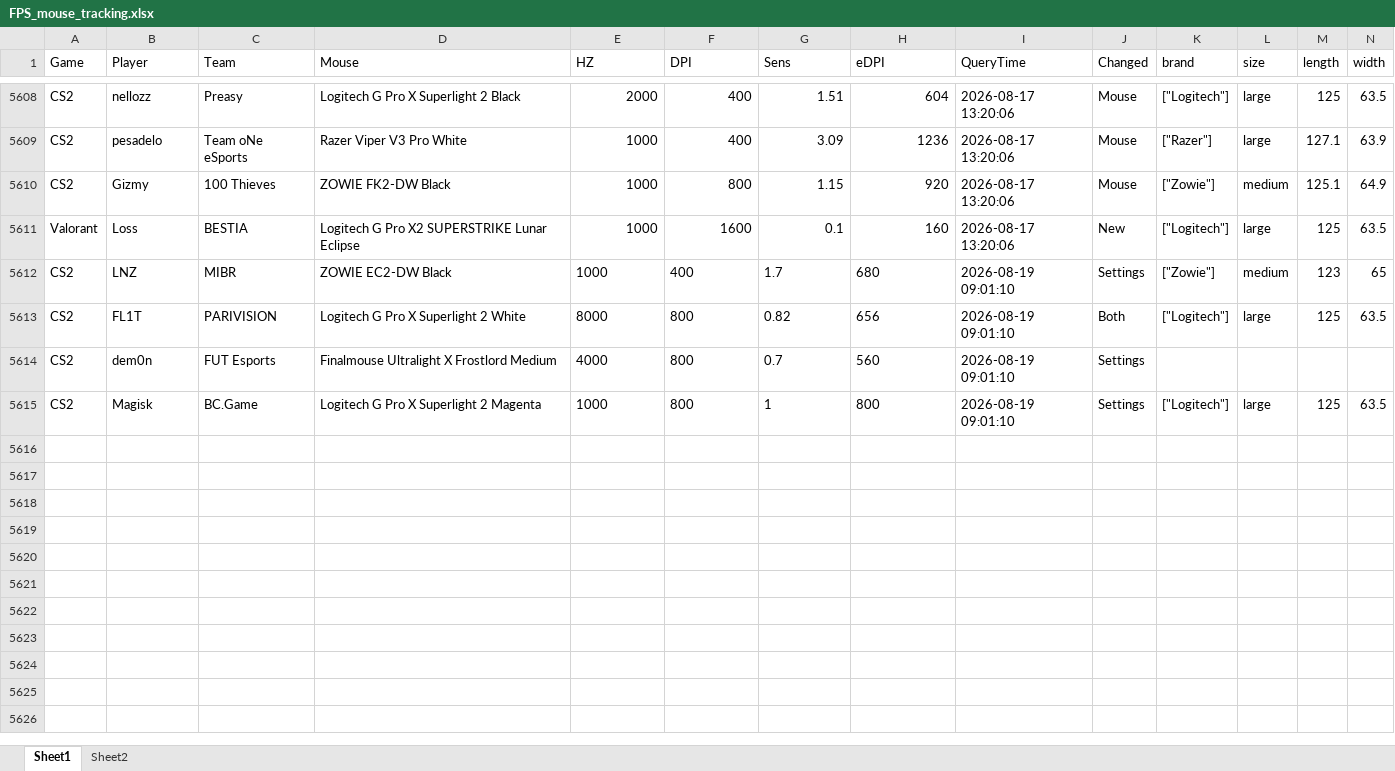
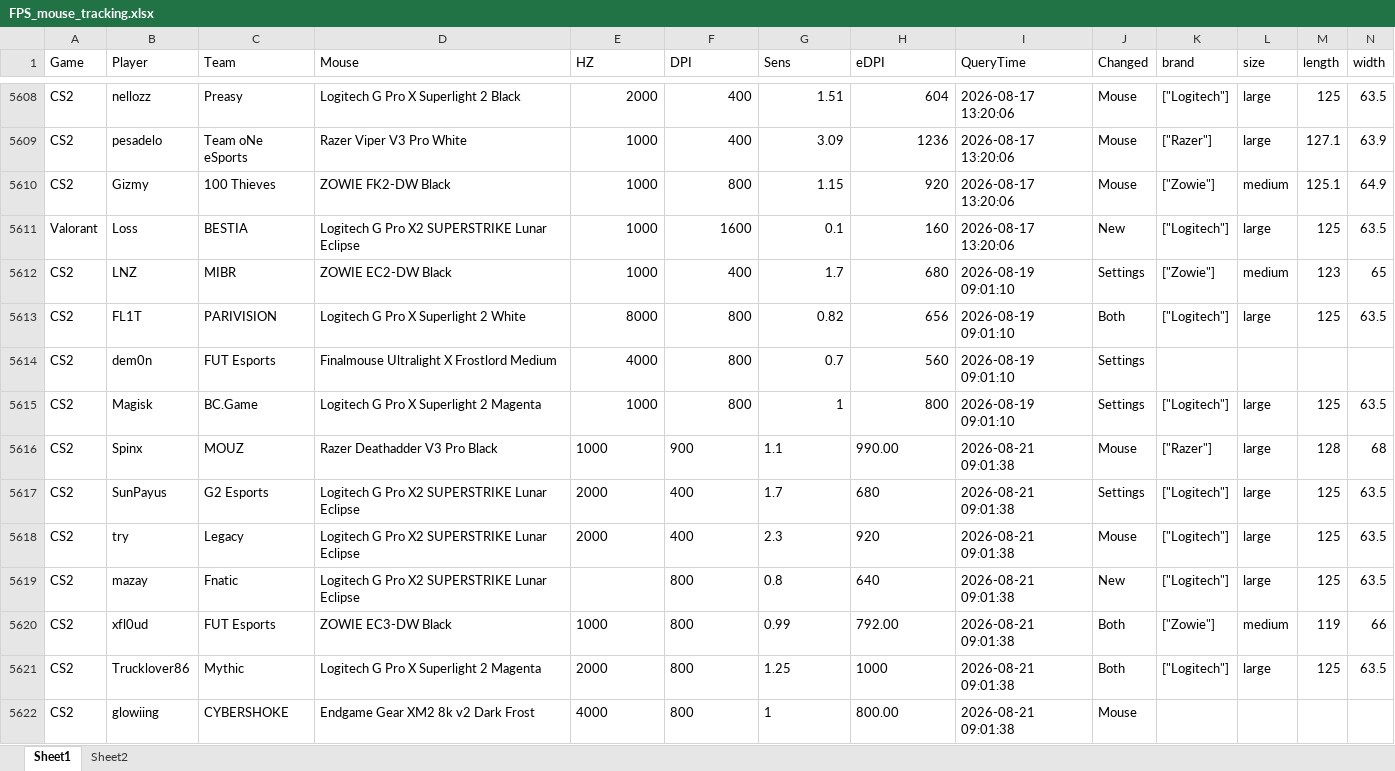
Before and after one commit to d20260323-jpg/CS2_Mouse_Tracker, an Excel workbook: FPS_mouse_tracking.xlsx, sheet Sheet1, drawn as a sheet; only a part is shown, gaps mark what is left out; values as stored, in another font and other column widths than the file's, no borders; rows hold the shown columns only; the diff names each change by its address in the sheet, - before the commit and + after, or states it on an @@ line.

Commit message:
auto update data (CS2 + Valorant)

```diff
--- a/FPS_mouse_tracking.xlsx (sheet Sheet1)
+++ b/FPS_mouse_tracking.xlsx (sheet Sheet1)
-E5612:H5615 alignment: left
+E5612:H5615 alignment: right
+row 5616: CS2 | Spinx | MOUZ | Razer Deathadder V3 Pro Black | 1000 | 900 | 1.1 | 990.00 | 2026-08-21 09:01:38 | Mouse | ["Razer"] | large | 128 | 68
+row 5617: CS2 | SunPayus | G2 Esports | Logitech G Pro X2 SUPERSTRIKE Lunar Eclipse | 2000 | 400 | 1.7 | 680 | 2026-08-21 09:01:38 | Settings | ["Logitech"] | large | 125 | 63.5
+row 5618: CS2 | try | Legacy | Logitech G Pro X2 SUPERSTRIKE Lunar Eclipse | 2000 | 400 | 2.3 | 920 | 2026-08-21 09:01:38 | Mouse | ["Logitech"] | large | 125 | 63.5
+row 5619: CS2 | mazay | Fnatic | Logitech G Pro X2 SUPERSTRIKE Lunar Eclipse |  | 800 | 0.8 | 640 | 2026-08-21 09:01:38 | New | ["Logitech"] | large | 125 | 63.5
+row 5620: CS2 | xfl0ud | FUT Esports | ZOWIE EC3-DW Black | 1000 | 800 | 0.99 | 792.00 | 2026-08-21 09:01:38 | Both | ["Zowie"] | medium | 119 | 66
+row 5621: CS2 | Trucklover86 | Mythic | Logitech G Pro X Superlight 2 Magenta | 2000 | 800 | 1.25 | 1000 | 2026-08-21 09:01:38 | Both | ["Logitech"] | large | 125 | 63.5
+row 5622: CS2 | glowiing | CYBERSHOKE | Endgame Gear XM2 8k v2 Dark Frost | 4000 | 800 | 1 | 800.00 | 2026-08-21 09:01:38 | Mouse
```
